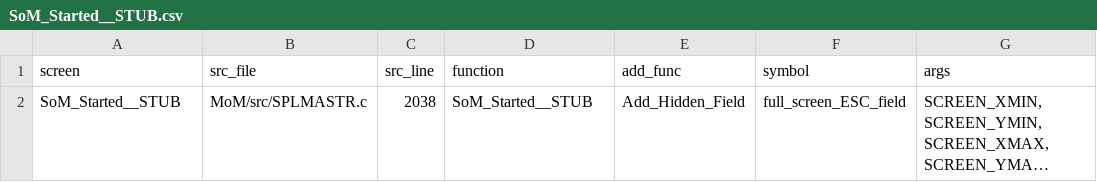
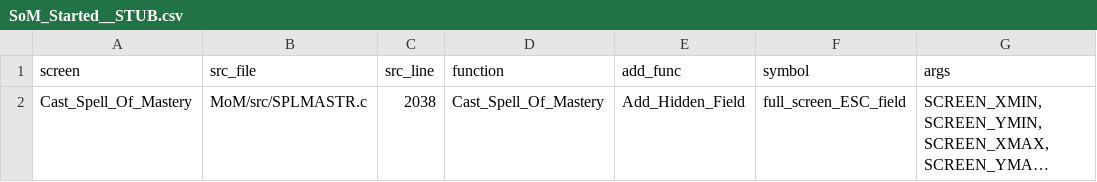
Before and after one commit to jbalcomb/ReMoM, a CSV file: tools/fields/SoM_Started__STUB.csv, drawn as a sheet; only a part is shown; long unchanged cells end in …; the diff names each change by its address in the sheet, - before the commit and + after, or states it on an @@ line.

Commit message:
done-done Cast_Spell_Of_Mastery()

```diff
--- a/tools/fields/SoM_Started__STUB.csv
+++ b/tools/fields/SoM_Started__STUB.csv
-A2 (screen): SoM_Started__STUB
+A2 (screen): Cast_Spell_Of_Mastery
-D2 (function): SoM_Started__STUB
+D2 (function): Cast_Spell_Of_Mastery
```
Also changed, not shown: tools/fields/_static.csv, 11 other files.
